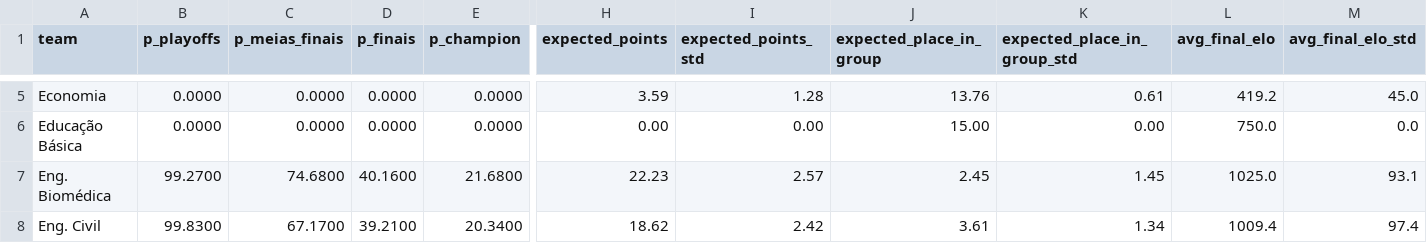
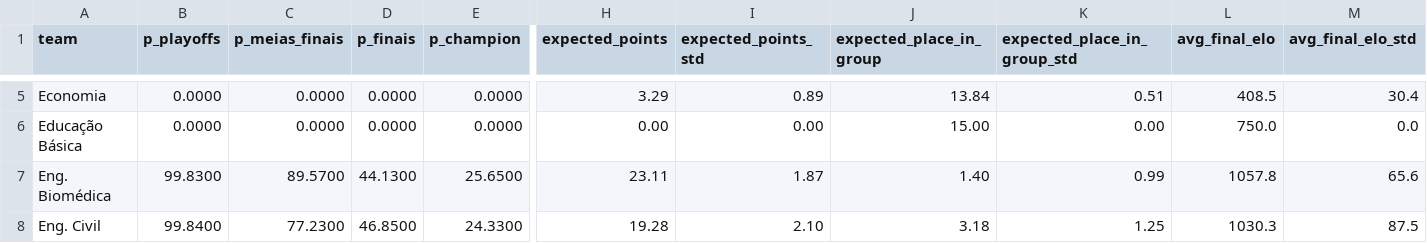
Before and after one commit to SlicF/mmr_ta-aua, a CSV file: docs/output/previsoes/forecast_FUTSAL FEMININO_2026_10000.csv, drawn as a sheet; only a part is shown, gaps mark what is left out; the diff covers the shown part only; the diff names each change by its address in the sheet, - before the commit and + after, or states it on an @@ line.

```diff
--- a/docs/output/previsoes/forecast_FUTSAL FEMININO_2026_10000.csv
+++ b/docs/output/previsoes/forecast_FUTSAL FEMININO_2026_10000.csv
-H5 (expected_points): 3.59
+H5 (expected_points): 3.29
-I5 (expected_points_std): 1.28
+I5 (expected_points_std): 0.89
-J5 (expected_place_in_group): 13.76
+J5 (expected_place_in_group): 13.84
-K5 (expected_place_in_group_std): 0.61
+K5 (expected_place_in_group_std): 0.51
-L5 (avg_final_elo): 419.2
+L5 (avg_final_elo): 408.5
-M5 (avg_final_elo_std): 45.0
+M5 (avg_final_elo_std): 30.4
-B7 (p_playoffs): 99.2700
+B7 (p_playoffs): 99.8300
-C7 (p_meias_finais): 74.6800
+C7 (p_meias_finais): 89.5700
-D7 (p_finais): 40.1600
+D7 (p_finais): 44.1300
-E7 (p_champion): 21.6800
+E7 (p_champion): 25.6500
-H7 (expected_points): 22.23
+H7 (expected_points): 23.11
-I7 (expected_points_std): 2.57
+I7 (expected_points_std): 1.87
-J7 (expected_place_in_group): 2.45
+J7 (expected_place_in_group): 1.40
-K7 (expected_place_in_group_std): 1.45
+K7 (expected_place_in_group_std): 0.99
-L7 (avg_final_elo): 1025.0
+L7 (avg_final_elo): 1057.8
-M7 (avg_final_elo_std): 93.1
+M7 (avg_final_elo_std): 65.6
-B8 (p_playoffs): 99.8300
+B8 (p_playoffs): 99.8400
-C8 (p_meias_finais): 67.1700
+C8 (p_meias_finais): 77.2300
-D8 (p_finais): 39.2100
+D8 (p_finais): 46.8500
-E8 (p_champion): 20.3400
+E8 (p_champion): 24.3300
-H8 (expected_points): 18.62
+H8 (expected_points): 19.28
-I8 (expected_points_std): 2.42
+I8 (expected_points_std): 2.10
-J8 (expected_place_in_group): 3.61
+J8 (expected_place_in_group): 3.18
-K8 (expected_place_in_group_std): 1.34
+K8 (expected_place_in_group_std): 1.25
-L8 (avg_final_elo): 1009.4
+L8 (avg_final_elo): 1030.3
-M8 (avg_final_elo_std): 97.4
+M8 (avg_final_elo_std): 87.5
```
Also changed, not shown: 107 edited cells elsewhere in this file, docs/output/previsoes/forecast_FUTEBOL DE 7 MASCULINO_2026_10000.csv, docs/output/previsoes/previsoes_BASQUETEBOL FEMININO_2026_10000.csv, 52 other files.
